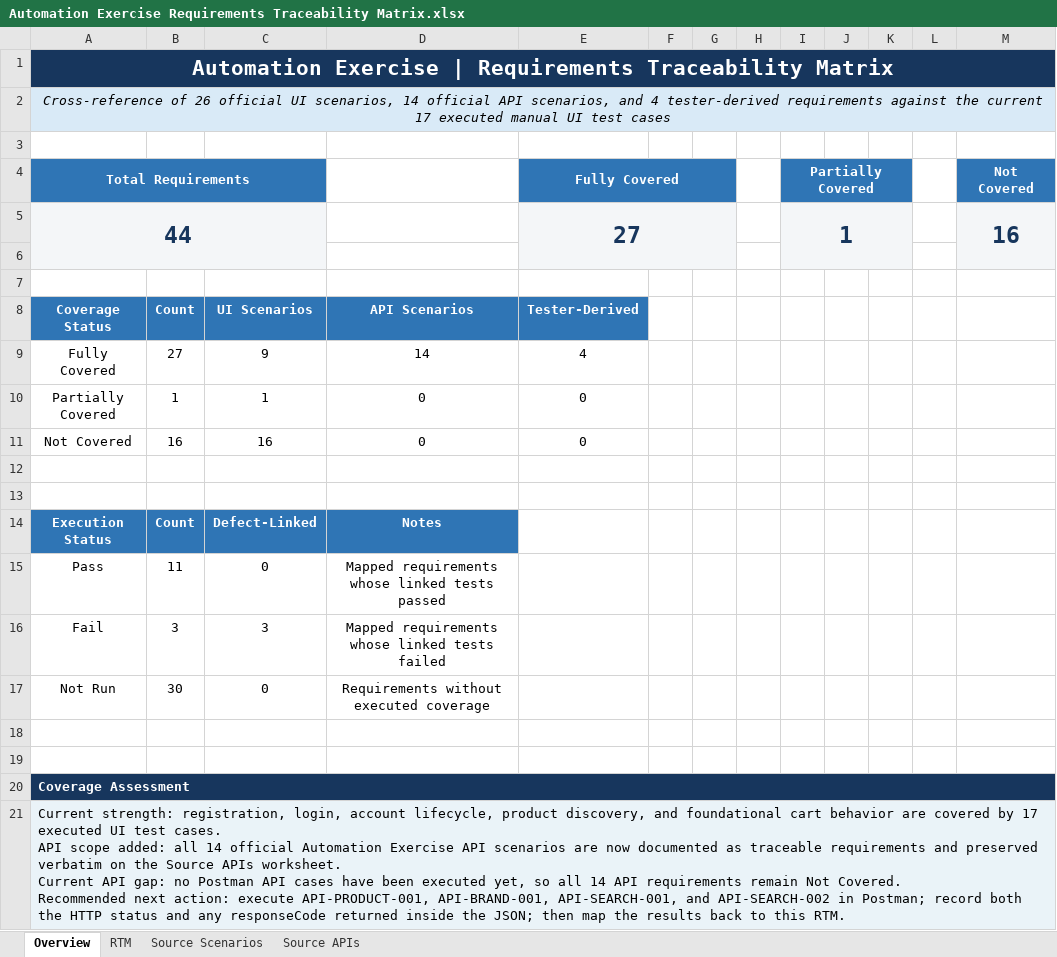
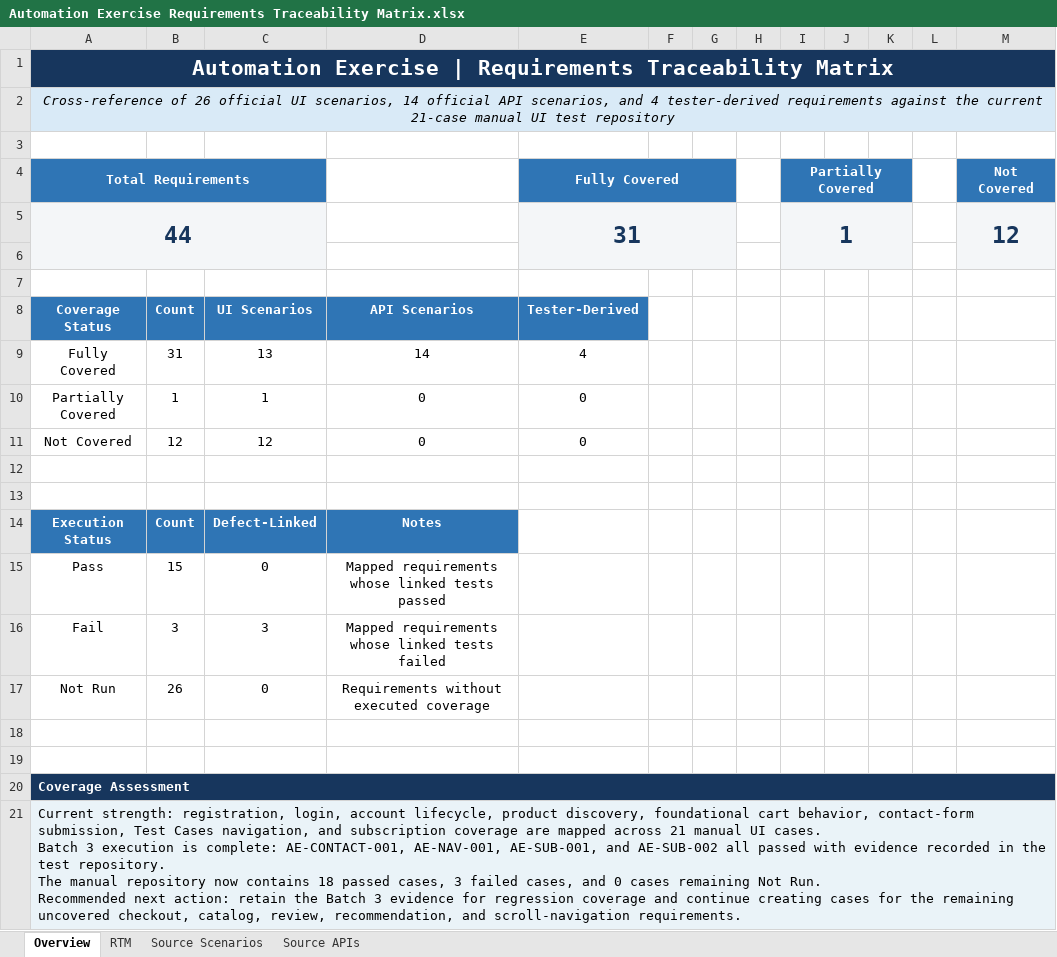
Before and after one commit to K-McMahon/Qa-Portfolio, an Excel workbook: Automation Exercise Project/Test Plan/Automation Exercise Requirements Traceability Matrix.xlsx, sheet Overview, drawn as a sheet; values as stored, in another font and other column widths than the file's, no borders; charts and pictures not drawn; ↵ is a line break in a cell; the diff names each change by its address in the sheet, - before the commit and + after, or states it on an @@ line.

```diff
--- a/Automation Exercise Project/Test Plan/Automation Exercise Requirements Traceability Matrix.xlsx (sheet Overview)
+++ b/Automation Exercise Project/Test Plan/Automation Exercise Requirements Traceability Matrix.xlsx (sheet Overview)
-A2 (Total Requirements): …the current 17 executed manual UI test cases
+A2 (Total Requirements): …the current 21-case manual UI test repository
-E5 (Fully Covered): 27
+E5 (Fully Covered): 31
-M5 (Not Covered): 16
+M5 (Not Covered): 12
-B9: 27
+B9: 31
-C9: 9
+C9: 13
-B11: 16
+B11: 12
-C11: 16
+C11: 12
-B15: 11
+B15: 15
-B17: 30
+B17: 26
-A21 (Total Requirements): …product discovery, and foundational cart behavior are covered by 17 executed UI test cases. ↵ API scope added: all 14 official Automation Exercise API scenarios are now documented as traceable requirements and preserved verbatim on the Source APIs worksheet. ↵ Current API gap: no Postman API cases have been executed yet, so all 14 API requirements remain Not Covered. ↵ Recommended next action: execute API-PRODUCT-001, API-BRAND-001, API-SEARCH-001, and API-SEARCH-002 in Postman; record both the HTTP status and any responseCode returned inside the JSON; then map the results back to this RTM.
+A21 (Total Requirements): …product discovery, foundational cart behavior, contact-form submission, Test Cases navigation, and subscription coverage are mapped across 21 manual UI cases. ↵ Batch 3 execution is complete: AE-CONTACT-001, AE-NAV-001, AE-SUB-001, and AE-SUB-002 all passed with evidence recorded in the test repository. ↵ The manual repository now contains 18 passed cases, 3 failed cases, and 0 cases remaining Not Run. ↵ Recommended next action: retain the Batch 3 evidence for regression coverage and continue creating cases for the remaining uncovered checkout, catalog, review, recommendation, and scroll-navigation requirements.
```
Also changed, not shown: sheet RTM, charts or pictures, Automation Exercise Project/Test Cases/Automation Exercise - Test Case Repository.xlsx, 4 other files.
